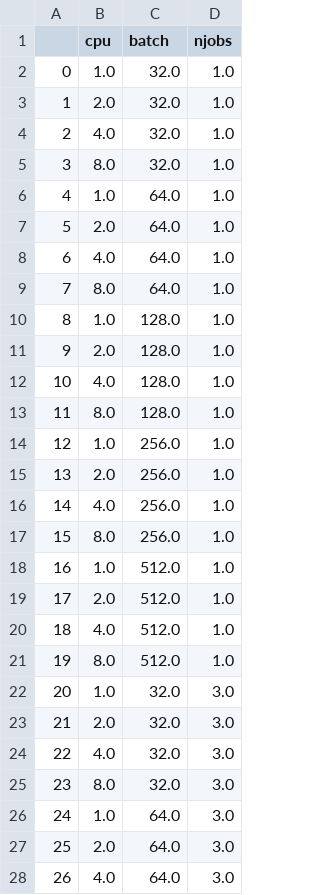
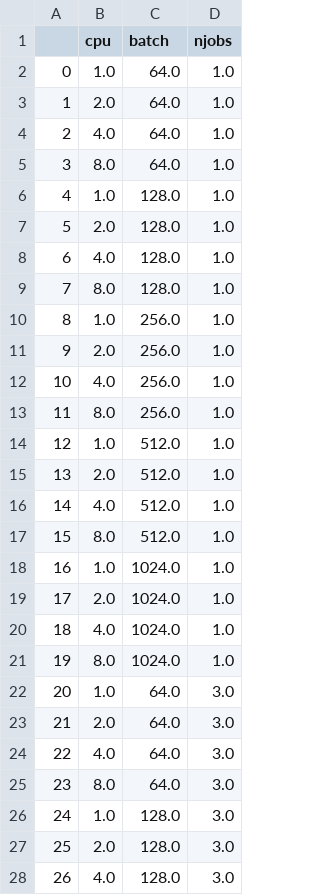
Before and after one commit to sharwinbobde/Courier-BigDL-Study, a CSV file: experiment_designs/fullfact.csv, drawn as a sheet; only a part is shown; the diff covers the shown part only.

```diff
--- a/experiment_designs/fullfact.csv
+++ b/experiment_designs/fullfact.csv
@@ -1,28 +1,28 @@
 ,cpu,batch,njobs
-0,1.0,32.0,1.0
-1,2.0,32.0,1.0
-2,4.0,32.0,1.0
-3,8.0,32.0,1.0
-4,1.0,64.0,1.0
-5,2.0,64.0,1.0
-6,4.0,64.0,1.0
-7,8.0,64.0,1.0
-8,1.0,128.0,1.0
-9,2.0,128.0,1.0
-10,4.0,128.0,1.0
-11,8.0,128.0,1.0
-12,1.0,256.0,1.0
-13,2.0,256.0,1.0
-14,4.0,256.0,1.0
-15,8.0,256.0,1.0
-16,1.0,512.0,1.0
-17,2.0,512.0,1.0
-18,4.0,512.0,1.0
-19,8.0,512.0,1.0
-20,1.0,32.0,3.0
-21,2.0,32.0,3.0
-22,4.0,32.0,3.0
-23,8.0,32.0,3.0
-24,1.0,64.0,3.0
-25,2.0,64.0,3.0
-26,4.0,64.0,3.0
+0,1.0,64.0,1.0
+1,2.0,64.0,1.0
+2,4.0,64.0,1.0
+3,8.0,64.0,1.0
+4,1.0,128.0,1.0
+5,2.0,128.0,1.0
+6,4.0,128.0,1.0
+7,8.0,128.0,1.0
+8,1.0,256.0,1.0
+9,2.0,256.0,1.0
+10,4.0,256.0,1.0
+11,8.0,256.0,1.0
+12,1.0,512.0,1.0
+13,2.0,512.0,1.0
+14,4.0,512.0,1.0
+15,8.0,512.0,1.0
+16,1.0,1024.0,1.0
+17,2.0,1024.0,1.0
+18,4.0,1024.0,1.0
+19,8.0,1024.0,1.0
+20,1.0,64.0,3.0
+21,2.0,64.0,3.0
+22,4.0,64.0,3.0
+23,8.0,64.0,3.0
+24,1.0,128.0,3.0
+25,2.0,128.0,3.0
+26,4.0,128.0,3.0
```
Also changed, not shown: 33 edited cells elsewhere in this file, 3 other files.
